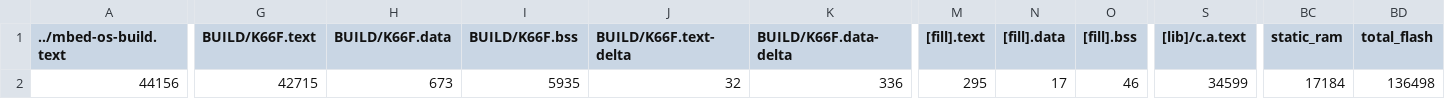
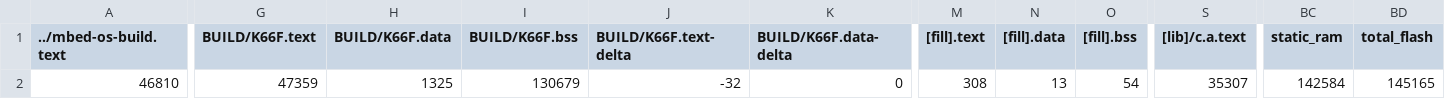
Before and after one commit to WeiChinHsu-op/midproj, a CSV file: BUILD/K66F/GCC_ARM-TFLITE/midproj_map.csv, drawn as a sheet; only a part is shown, gaps mark what is left out; the diff names each change by its address in the sheet, - before the commit and + after, or states it on an @@ line.

```diff
--- a/BUILD/K66F/GCC_ARM-TFLITE/midproj_map.csv
+++ b/BUILD/K66F/GCC_ARM-TFLITE/midproj_map.csv
-A2 (../mbed-os-build.text): 44156
+A2 (../mbed-os-build.text): 46810
-G2 (BUILD/K66F.text): 42715
+G2 (BUILD/K66F.text): 47359
-H2 (BUILD/K66F.data): 673
+H2 (BUILD/K66F.data): 1325
-I2 (BUILD/K66F.bss): 5935
+I2 (BUILD/K66F.bss): 130679
-J2 (BUILD/K66F.text-delta): 32
+J2 (BUILD/K66F.text-delta): -32
-K2 (BUILD/K66F.data-delta): 336
+K2 (BUILD/K66F.data-delta): 0
-M2 ([fill].text): 295
+M2 ([fill].text): 308
-N2 ([fill].data): 17
+N2 ([fill].data): 13
-O2 ([fill].bss): 46
+O2 ([fill].bss): 54
-S2 ([lib]/c.a.text): 34599
+S2 ([lib]/c.a.text): 35307
-BC2 (static_ram): 17184
+BC2 (static_ram): 142584
-BD2 (total_flash): 136498
+BD2 (total_flash): 145165
```
Also changed, not shown: 15 other files.
